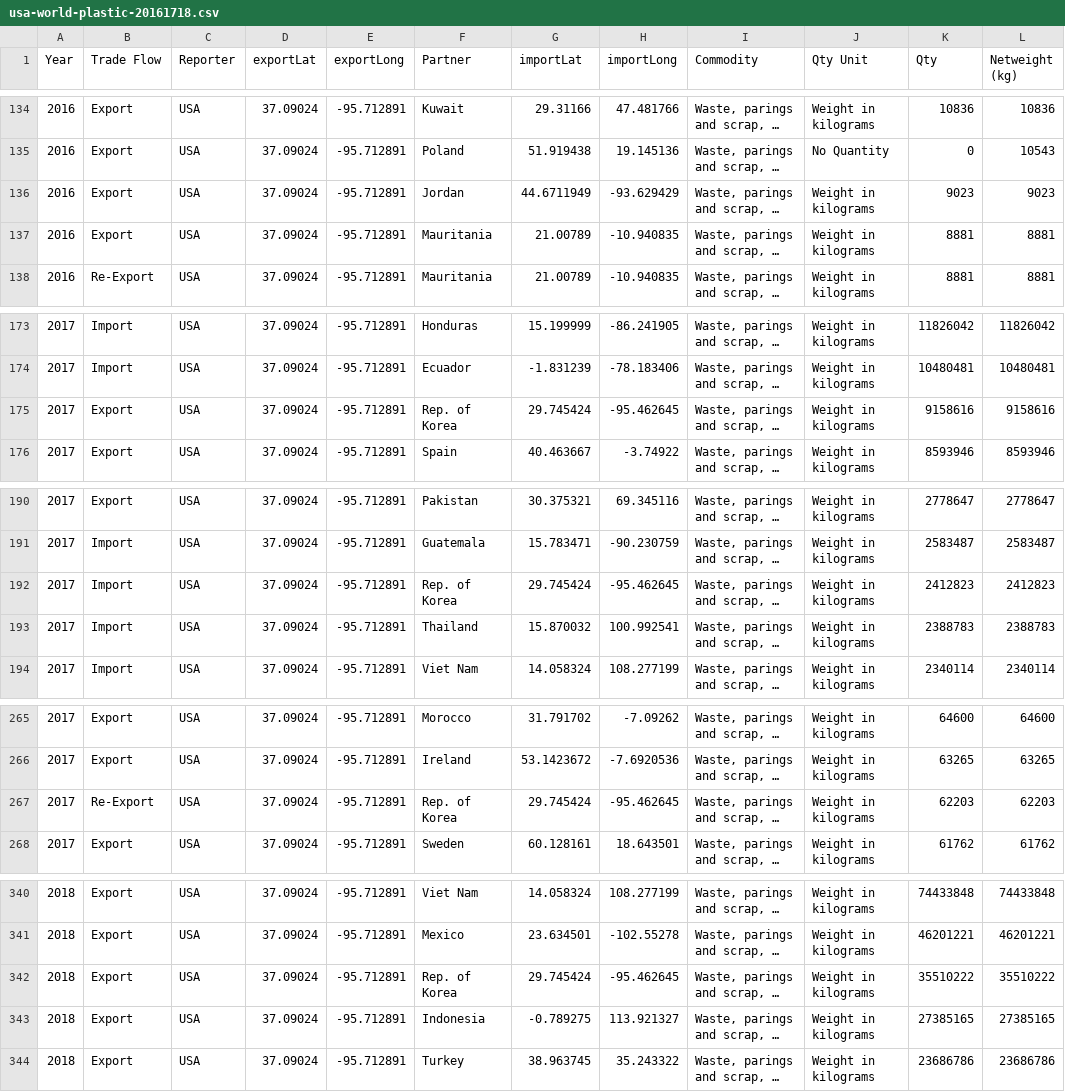
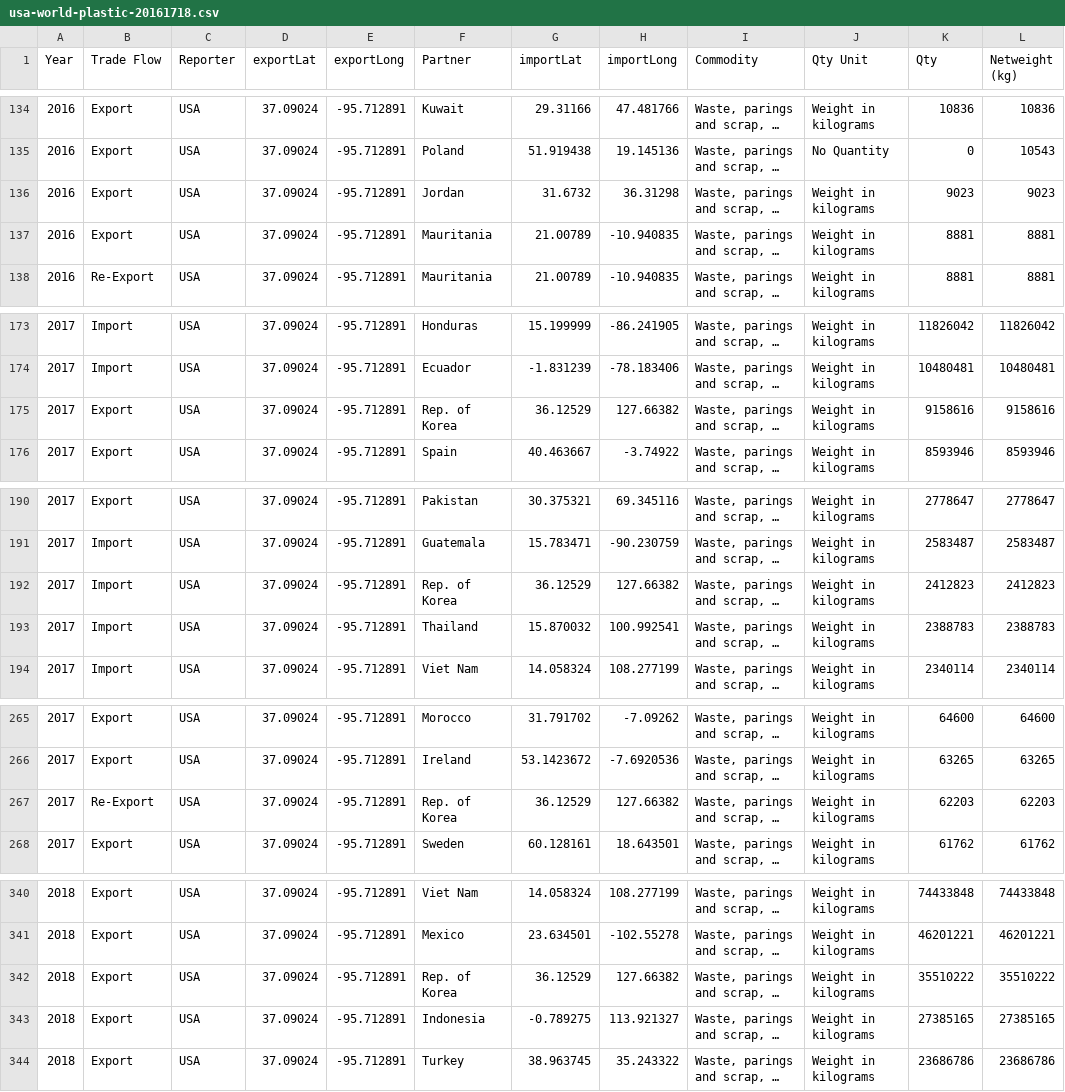
Before and after one commit to alicelu170/DH151, a CSV file: Week 8.project worK/data/usa-world-plastic-20161718.csv, drawn as a sheet; only a part is shown, gaps mark what is left out; long unchanged cells end in …; the diff covers the shown part only; the diff names each change by its address in the sheet, - before the commit and + after, or states it on an @@ line.

```diff
--- a/Week 8.project worK/data/usa-world-plastic-20161718.csv
+++ b/Week 8.project worK/data/usa-world-plastic-20161718.csv
-G136 (importLat): 44.6711949
+G136 (importLat): 31.6732
-H136 (importLong): -93.629429
+H136 (importLong): 36.31298
-G175 (importLat): 29.745424
+G175 (importLat): 36.12529
-H175 (importLong): -95.462645
+H175 (importLong): 127.66382
-G192 (importLat): 29.745424
+G192 (importLat): 36.12529
-H192 (importLong): -95.462645
+H192 (importLong): 127.66382
-G267 (importLat): 29.745424
+G267 (importLat): 36.12529
-H267 (importLong): -95.462645
+H267 (importLong): 127.66382
-G342 (importLat): 29.745424
+G342 (importLat): 36.12529
-H342 (importLong): -95.462645
+H342 (importLong): 127.66382
```
Also changed, not shown: 16 edited cells elsewhere in this file, 3 other files.
